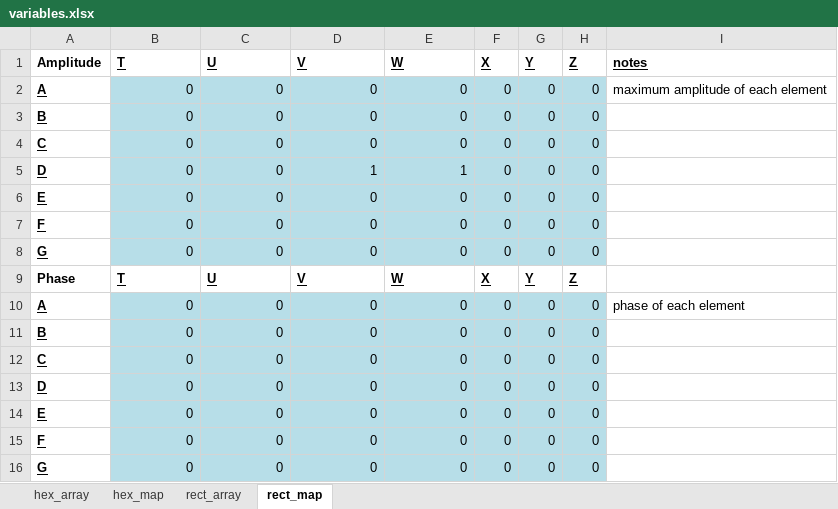
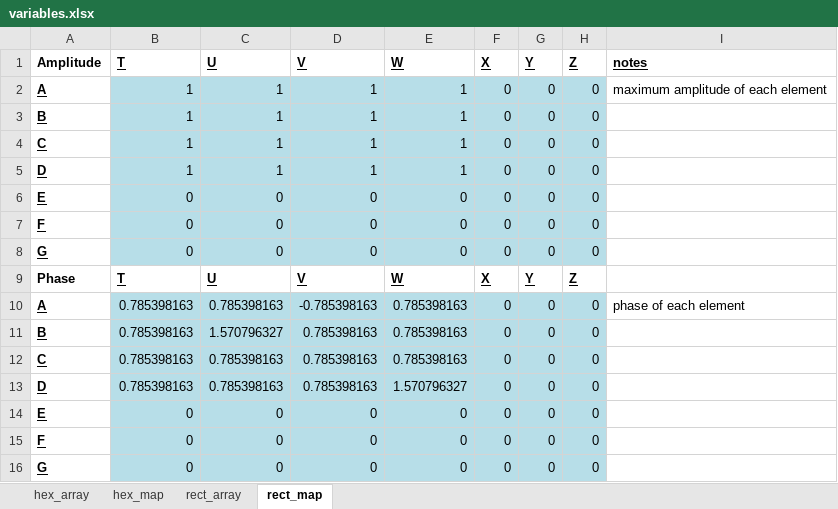
Before and after one commit to minspan199/imaginary-gauge-field, an Excel workbook: variables.xlsx, sheet rect_map, drawn as a sheet; values as stored, in another font and other column widths than the file's, no borders; the diff names each change by its address in the sheet, - before the commit and + after, or states it on an @@ line.

Commit message:
Update variables.xlsx

```diff
--- a/variables.xlsx (sheet rect_map)
+++ b/variables.xlsx (sheet rect_map)
-B2:B5 (T): 0
+B2:B5 (T): 1
-C2:C5 (U): 0
+C2:C5 (U): 1
-D2:D4 (V): 0
+D2:D4 (V): 1
-E2:E4 (W): 0
+E2:E4 (W): 1
-B10:B13 (T): 0
+B10:B13 (T): 0.785398163
-C10 (U): 0
+C10 (U): 0.785398163
-D10 (V): 0
+D10 (V): -0.785398163
-E10:E12 (W): 0
+E10:E12 (W): 0.785398163
-C11 (U): 0
+C11 (U): 1.570796327
-D11:D13 (V): 0
+D11:D13 (V): 0.785398163
-C12:C13 (U): 0
+C12:C13 (U): 0.785398163
-E13 (W): 0
+E13 (W): 1.570796327
```
Also changed, not shown: sheet hex_map.
